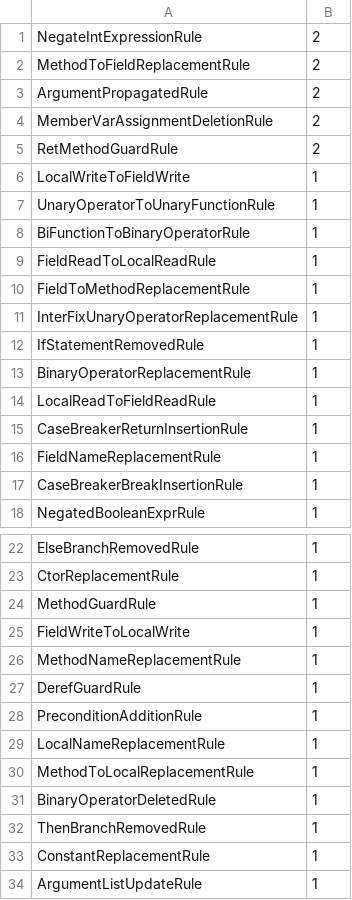
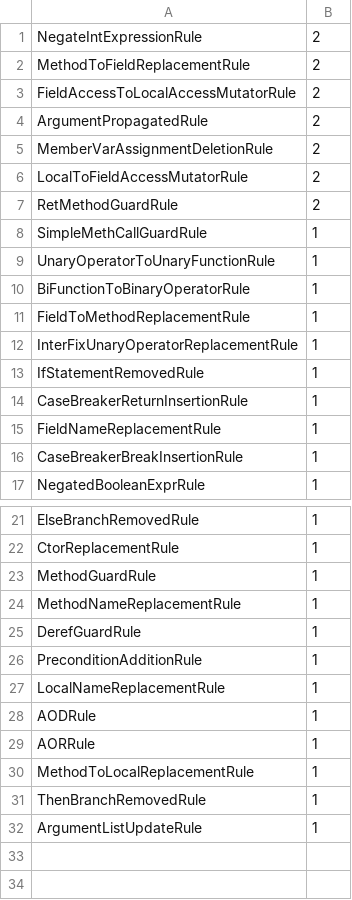
Before and after one commit to ali-ghanbari/FixPatternsMiner, a CSV file: out-general.csv, drawn as a sheet; only a part is shown, gaps mark what is left out.

Commit message:
simple method call guard added

```diff
--- a/out-general.csv
+++ b/out-general.csv
@@ -2,9 +2,10 @@ NegateIntExpressionRule,2
 MethodToFieldReplacementRule,2
+FieldAccessToLocalAccessMutatorRule,2
 ArgumentPropagatedRule,2
 MemberVarAssignmentDeletionRule,2
+LocalToFieldAccessMutatorRule,2
 RetMethodGuardRule,2
-LocalWriteToFieldWrite,1
+SimpleMethCallGuardRule,1
 UnaryOperatorToUnaryFunctionRule,1
 BiFunctionToBinaryOperatorRule,1
-FieldReadToLocalReadRule,1
 FieldToMethodReplacementRule,1
@@ -12,4 +13,2 @@ InterFixUnaryOperatorReplacementRule,1
 IfStatementRemovedRule,1
-BinaryOperatorReplacementRule,1
-LocalReadToFieldReadRule,1
 CaseBreakerReturnInsertionRule,1
@@ -24,3 +23,2 @@ CtorReplacementRule,1
 MethodGuardRule,1
-FieldWriteToLocalWrite,1
 MethodNameReplacementRule,1
@@ -29,6 +27,6 @@ PreconditionAdditionRule,1
 LocalNameReplacementRule,1
+AODRule,1
+AORRule,1
 MethodToLocalReplacementRule,1
-BinaryOperatorDeletedRule,1
 ThenBranchRemovedRule,1
-ConstantReplacementRule,1
 ArgumentListUpdateRule,1
```
Also changed, not shown: out-projects.csv, 6 other files.
